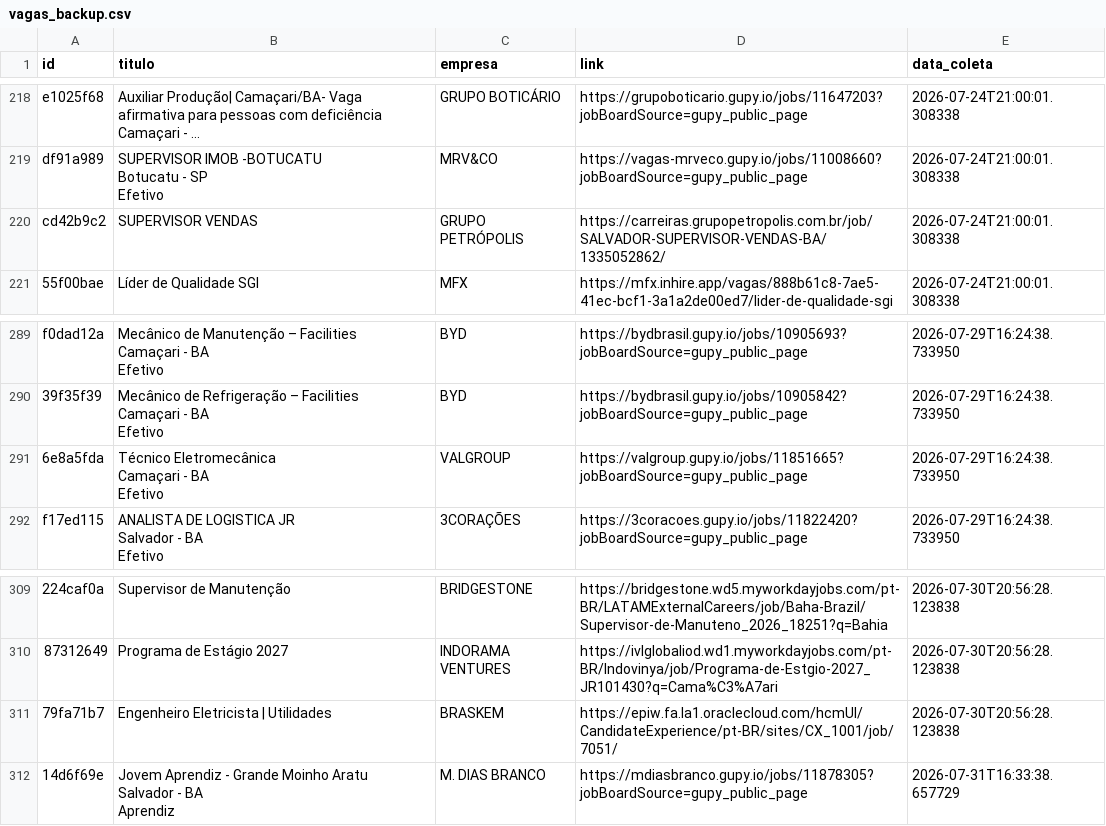
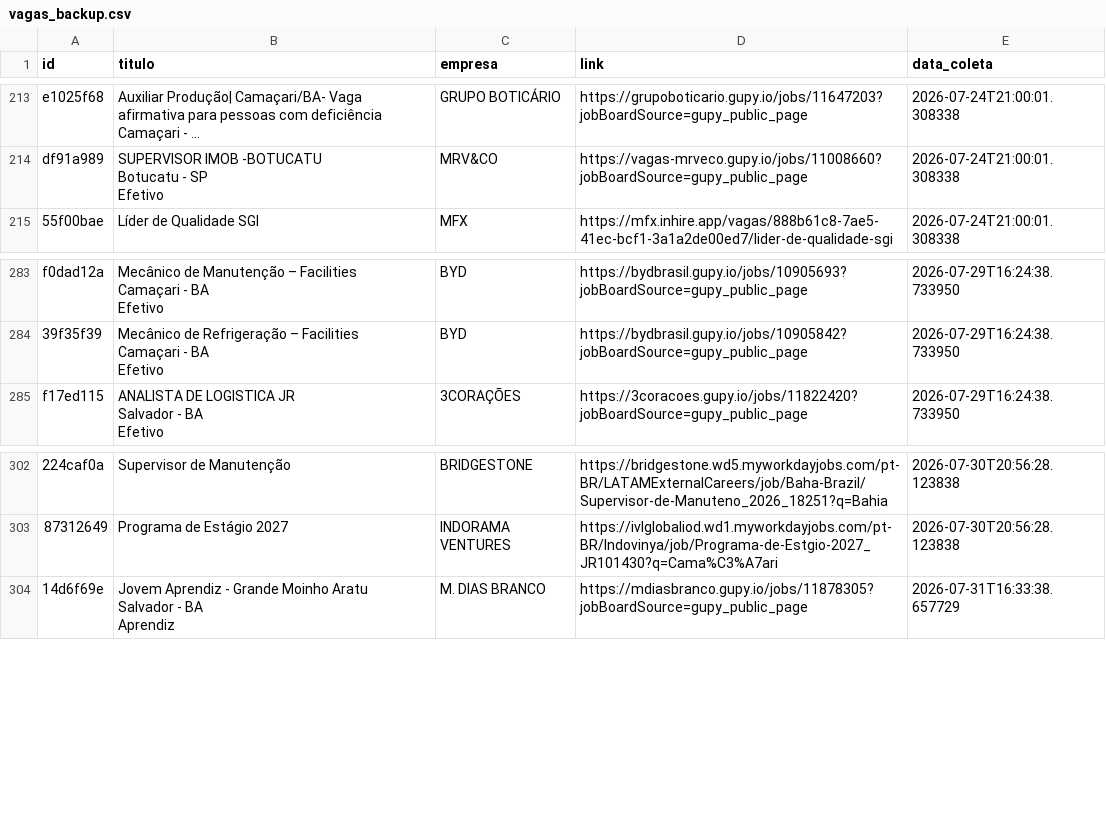
Before and after one commit to AndreyCarlos07/central-vagas, a CSV file: vagas_backup.csv, drawn as a sheet; only a part is shown, gaps mark what is left out; long unchanged cells end in …; removed rows and columns are numbered as before the commit, all else as after; ↵ is a line break in a cell; the diff covers the shown part only; the diff names each change by its address in the sheet, - before the commit and + after, or states it on an @@ line.

```diff
--- a/vagas_backup.csv
+++ b/vagas_backup.csv
-row 220: cd42b9c2 | SUPERVISOR VENDAS | GRUPO PETRÓPOLIS | https://carreiras.grupopetropolis.com.br/job/SALVADOR-SUPERVISOR-VENDAS-BA/1335052862/ | 2026-07-24T21:00:01.308338
-row 291: 6e8a5fda | Técnico Eletromecânica ↵ Camaçari - BA ↵ Efetivo | VALGROUP | https://valgroup.gupy.io/jobs/11851665?jobBoardSource=gupy_public_page | 2026-07-29T16:24:38.733950
-row 311: 79fa71b7 | Engenheiro Eletricista | Utilidades | BRASKEM | https://epiw.fa.la1.oraclecloud.com/hcmUI/CandidateExperience/pt-BR/sites/CX_1001/job/7051/ | 2026-07-30T20:56:28.123838
```
Also changed, not shown: 8 added rows, 13 removed rows and 8 edited cells elsewhere in this file.
